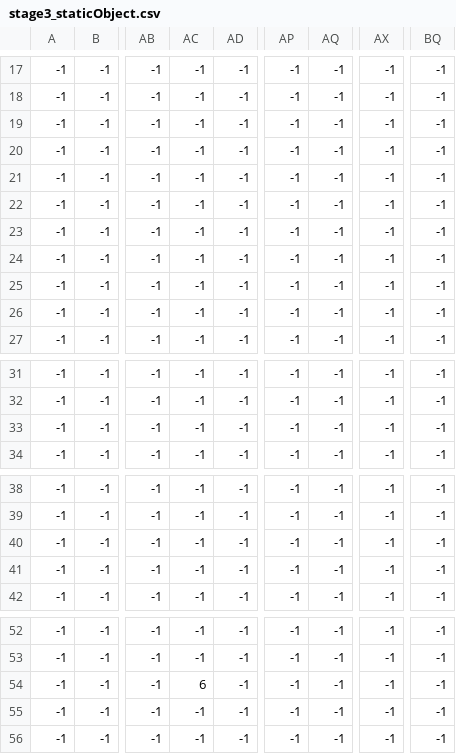
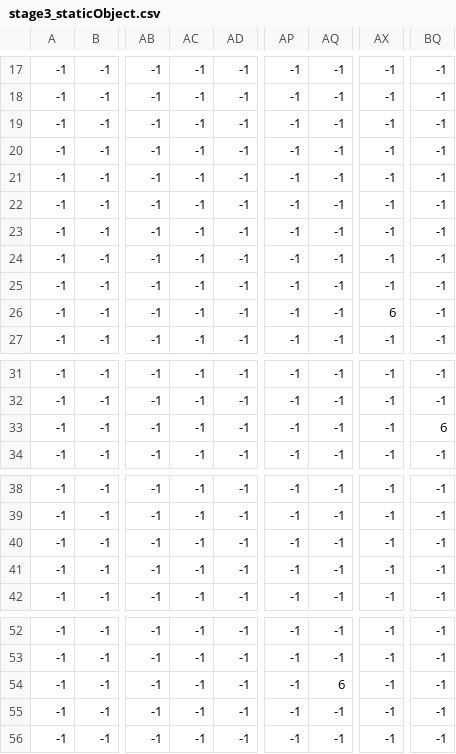
Before and after one commit to dayu1266/surusuri, a CSV file: sumisumo/res/Map/stage3_staticObject.csv, drawn as a sheet; only a part is shown, gaps mark what is left out; the diff names each change by its address in the sheet, - before the commit and + after, or states it on an @@ line.

```diff
--- a/sumisumo/res/Map/stage3_staticObject.csv
+++ b/sumisumo/res/Map/stage3_staticObject.csv
@@ row 20 moved to row 19: -1 @@
-AX26: -1
+AX26: 6
-BQ33: -1
+BQ33: 6
@@ row 41 moved to row 40: -1 @@
-AC54: 6
+AC54: -1
-AQ54: -1
+AQ54: 6
```
Also changed, not shown: sumisumo/res/Map/stage3_terrain.csv.
